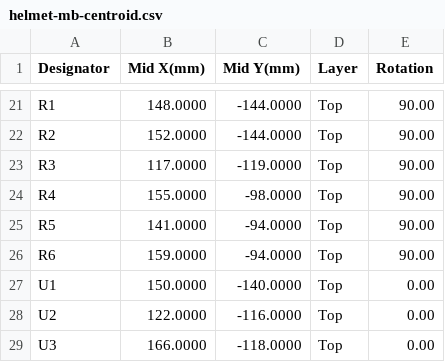
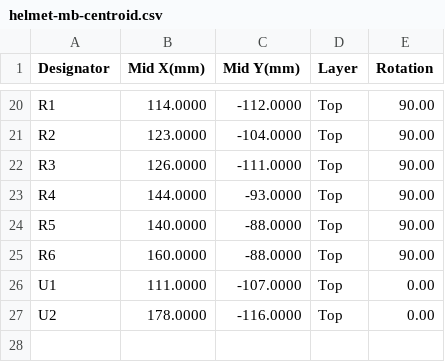
Before and after one commit to robinandreeklund-collab/Strilas, a CSV file: vapen-stack/nextpcb/helmet-mb-centroid.csv, drawn as a sheet; only a part is shown, gaps mark what is left out; removed rows and columns are numbered as before the commit, all else as after; the diff covers the shown part only; the diff names each change by its address in the sheet, - before the commit and + after, or states it on an @@ line.

```diff
--- a/vapen-stack/nextpcb/helmet-mb-centroid.csv
+++ b/vapen-stack/nextpcb/helmet-mb-centroid.csv
-B20 (Mid X(mm)): 148.0000
+B20 (Mid X(mm)): 114.0000
-C20 (Mid Y(mm)): -144.0000
+C20 (Mid Y(mm)): -112.0000
-B21 (Mid X(mm)): 152.0000
+B21 (Mid X(mm)): 123.0000
-C21 (Mid Y(mm)): -144.0000
+C21 (Mid Y(mm)): -104.0000
-B22 (Mid X(mm)): 117.0000
+B22 (Mid X(mm)): 126.0000
-C22 (Mid Y(mm)): -119.0000
+C22 (Mid Y(mm)): -111.0000
-B23 (Mid X(mm)): 155.0000
+B23 (Mid X(mm)): 144.0000
-C23 (Mid Y(mm)): -98.0000
+C23 (Mid Y(mm)): -93.0000
-B24 (Mid X(mm)): 141.0000
+B24 (Mid X(mm)): 140.0000
-C24:C25 (Mid Y(mm)): -94.0000
+C24:C25 (Mid Y(mm)): -88.0000
-B25 (Mid X(mm)): 159.0000
+B25 (Mid X(mm)): 160.0000
-B26 (Mid X(mm)): 150.0000
+B26 (Mid X(mm)): 111.0000
-C26 (Mid Y(mm)): -140.0000
+C26 (Mid Y(mm)): -107.0000
-B27 (Mid X(mm)): 122.0000
+B27 (Mid X(mm)): 178.0000
-row 29: U3 | 166.0000 | -118.0000 | Top | 0.00
```
Also changed, not shown: 1 removed row and 34 edited cells elsewhere in this file, 14 other files.
